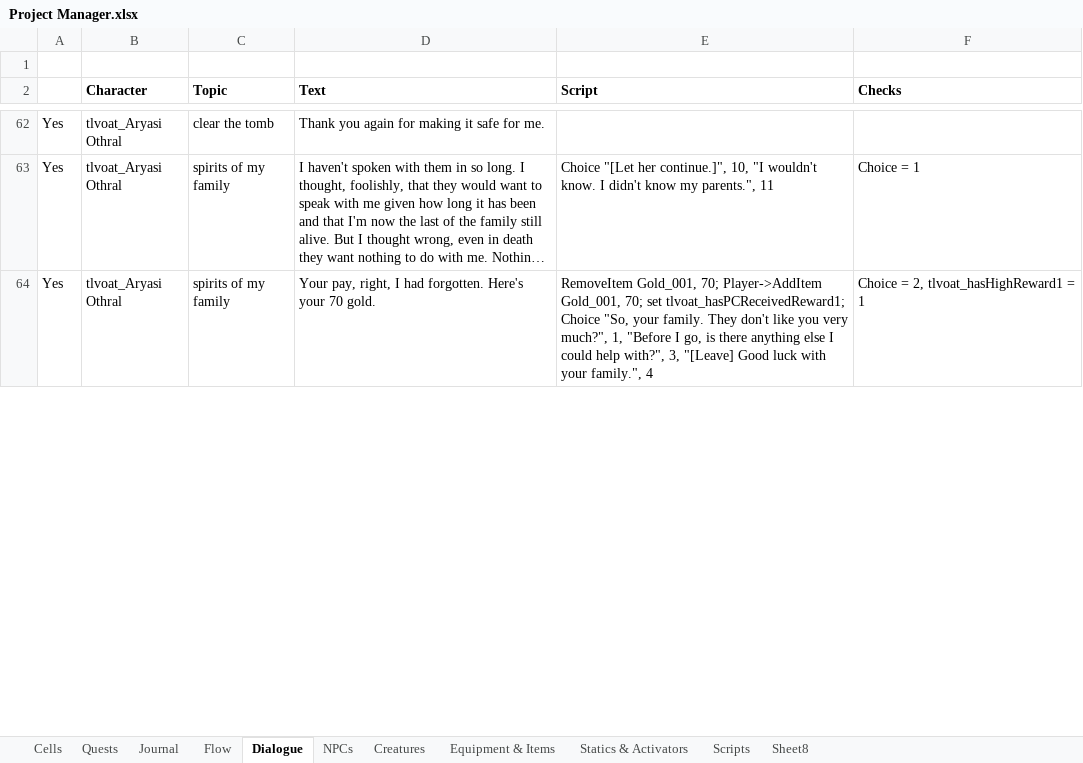
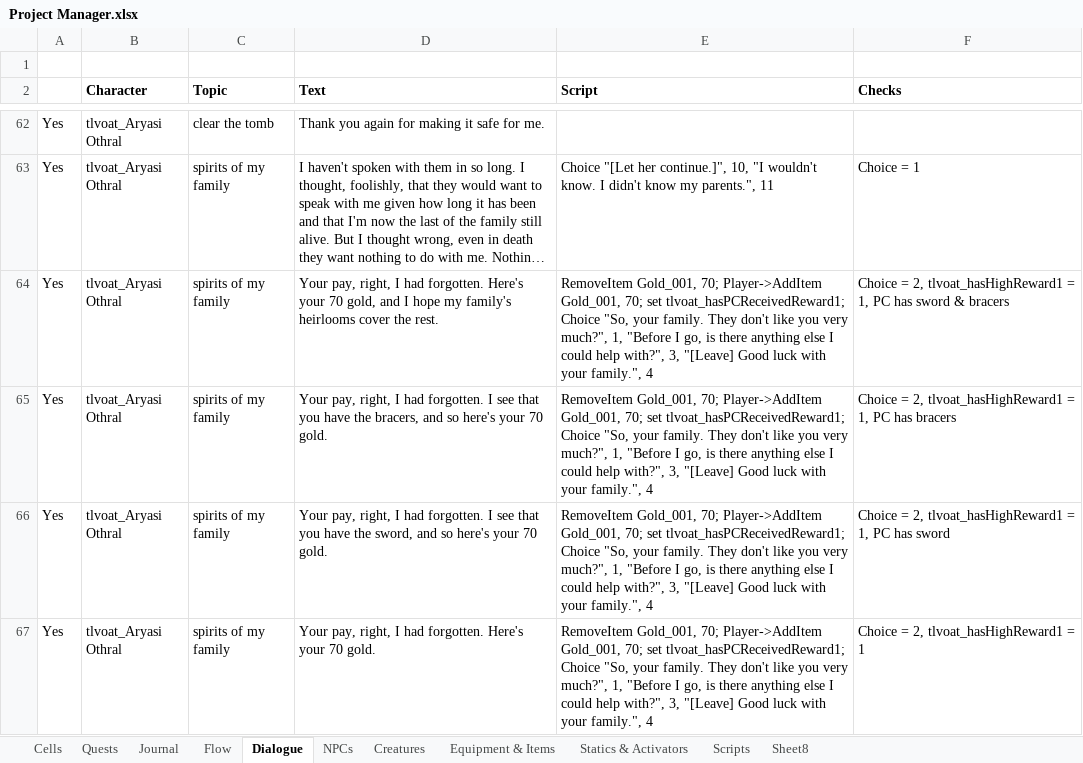
Before and after one commit to VesnaBrucoms/estranged-spirits, an Excel workbook: Docs/Project Manager.xlsx, sheet Dialogue, drawn as a sheet; only a part is shown, gaps mark what is left out; long unchanged cells end in …; values as stored, in another font and other column widths than the file's, no borders; conditional formats not drawn; the diff covers the shown part only; the diff names each change by its address in the sheet, - before the commit and + after, or states it on an @@ line.

Commit message:
Add: more lines covering missed scenarios

```diff
--- a/Docs/Project Manager.xlsx (sheet Dialogue)
+++ b/Docs/Project Manager.xlsx (sheet Dialogue)
+row 64: Yes | tlvoat_Aryasi Othral | spirits of my family | Your pay, right, I had forgotten. Here's your 70 gold, and I hope my family's heirlooms cover the rest. | RemoveItem Gold_001, 70; Player->AddItem Gold_001, 70; set tlvoat_hasPCReceivedReward1; Choice "So, your family. They don't like you very much?", 1, "Before I go, is there anything else I could help with?", 3, "[Leave] Good luck with your family.", 4 | Choice = 2, tlvoat_hasHighReward1 = 1, PC has sword & bracers
+row 65: Yes | tlvoat_Aryasi Othral | spirits of my family | Your pay, right, I had forgotten. I see that you have the bracers, and so here's your 70 gold. | RemoveItem Gold_001, 70; Player->AddItem Gold_001, 70; set tlvoat_hasPCReceivedReward1; Choice "So, your family. They don't like you very much?", 1, "Before I go, is there anything else I could help with?", 3, "[Leave] Good luck with your family.", 4 | Choice = 2, tlvoat_hasHighReward1 = 1, PC has bracers
+row 66: Yes | tlvoat_Aryasi Othral | spirits of my family | Your pay, right, I had forgotten. I see that you have the sword, and so here's your 70 gold. | RemoveItem Gold_001, 70; Player->AddItem Gold_001, 70; set tlvoat_hasPCReceivedReward1; Choice "So, your family. They don't like you very much?", 1, "Before I go, is there anything else I could help with?", 3, "[Leave] Good luck with your family.", 4 | Choice = 2, tlvoat_hasHighReward1 = 1, PC has sword
```
Also changed, not shown: 4 added rows and 1 edited cell elsewhere in this sheet, 2 other files.
